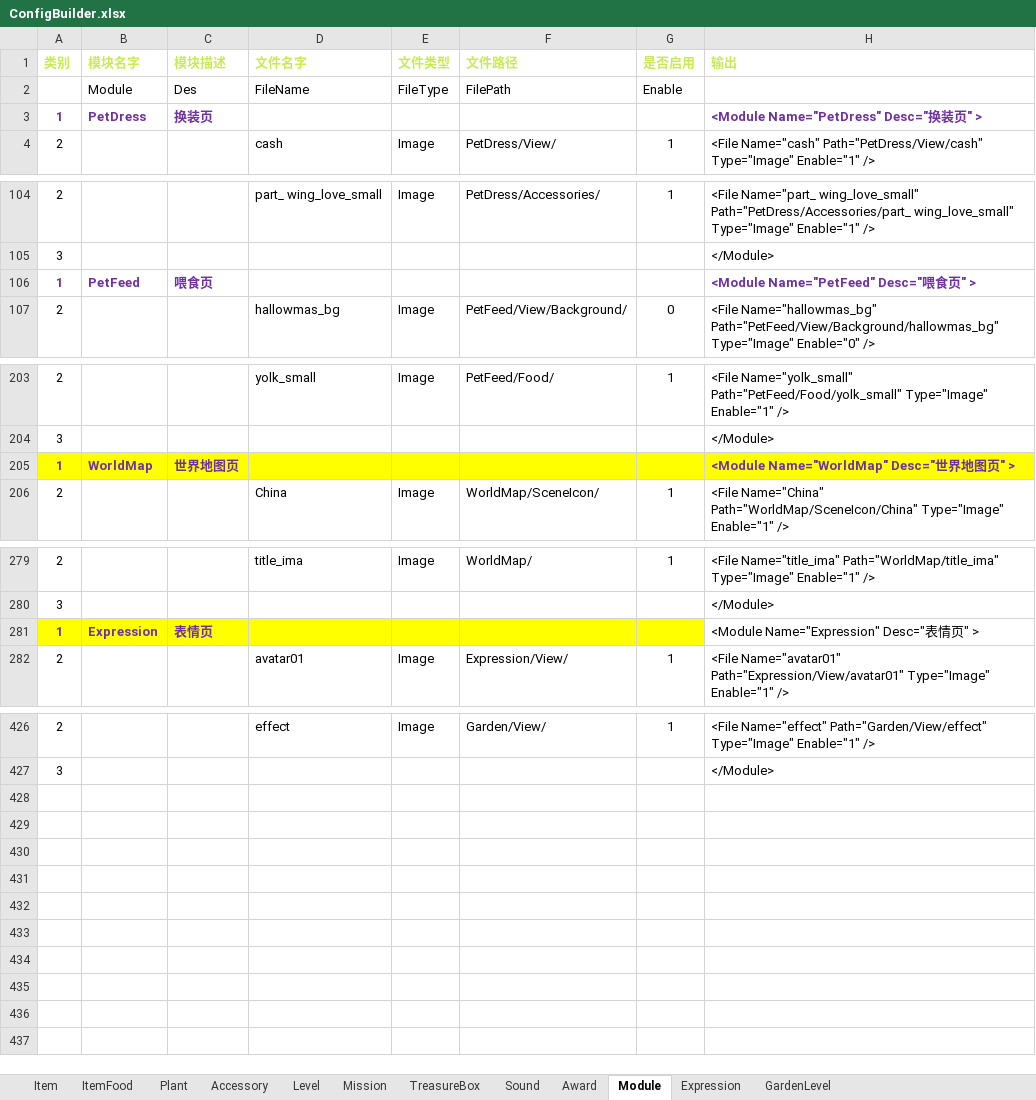
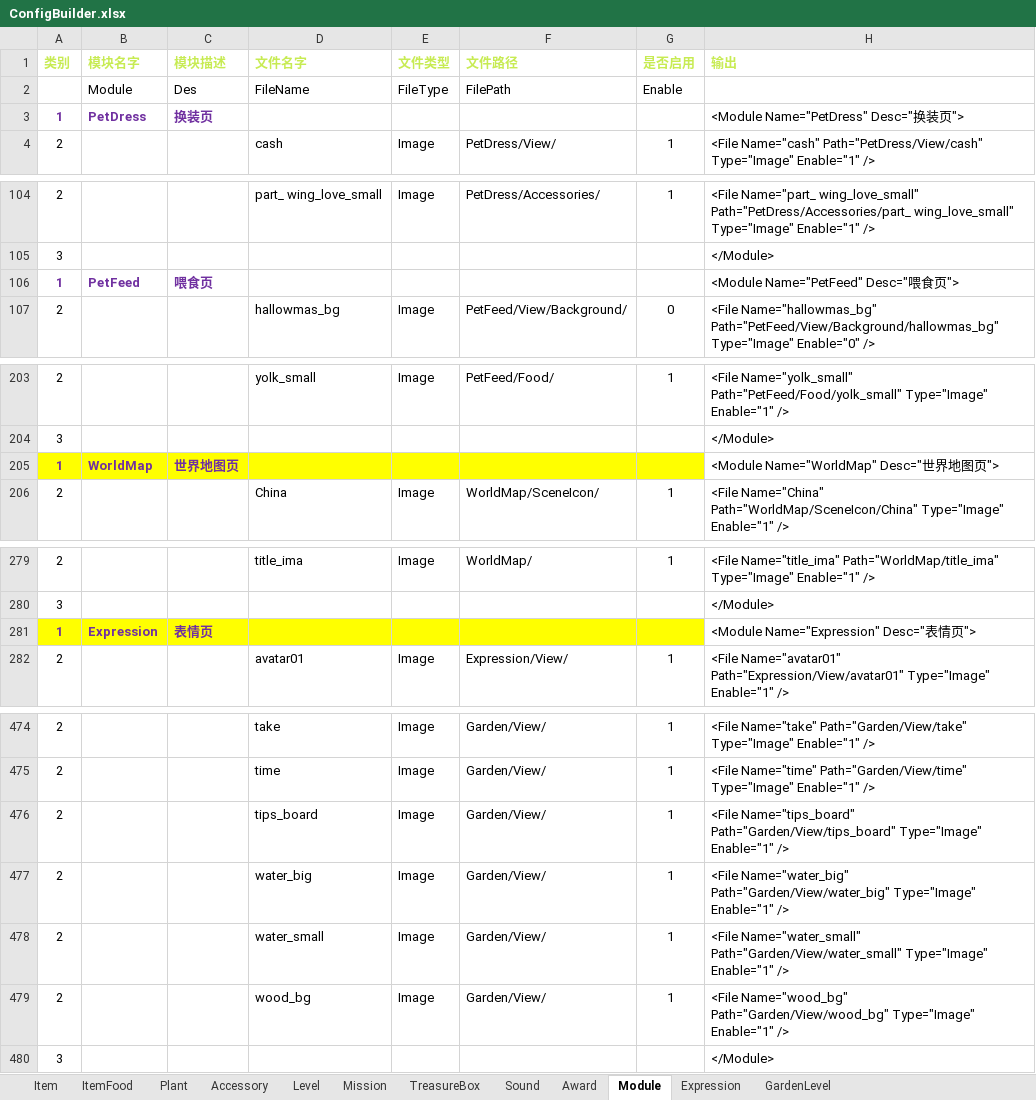
Before and after one commit to EarlyAnt/HankConfig, an Excel workbook: ConfigBuilder.xlsx, sheet Module, drawn as a sheet; only a part is shown, gaps mark what is left out; values as stored, in another font and other column widths than the file's, no borders; conditional formats not drawn; addresses are those after the commit; the diff covers the shown part only; the diff names each change by its address in the sheet, - before the commit and + after, or states it on an @@ line.

Commit message:
1.ModuleConfig.xml配置文件，增加庄园页的部分图片的配置。

```diff
--- a/ConfigBuilder.xlsx (sheet Module)
+++ b/ConfigBuilder.xlsx (sheet Module)
-H3 (输出): <Module Name="PetDress" Desc="换装页" >
+H3 (输出): <Module Name="PetDress" Desc="换装页">
@@ H3 bold: on → off, text colour: #7030A0 → black @@
-H106 (输出): <Module Name="PetFeed" Desc="喂食页" >
+H106 (输出): <Module Name="PetFeed" Desc="喂食页">
@@ H106 bold: on → off, text colour: #7030A0 → black @@
-H205 (输出): <Module Name="WorldMap" Desc="世界地图页" >
+H205 (输出): <Module Name="WorldMap" Desc="世界地图页">
@@ H205 bold: on → off, text colour: #7030A0 → black, fill: #FFFF00 → none @@
-H281 (输出): <Module Name="Expression" Desc="表情页" >
+H281 (输出): <Module Name="Expression" Desc="表情页">
-D474 (文件名字): effect
+D474 (文件名字): take
-H474 (输出): <File Name="effect" Path="Garden/View/effect" Type="Image" Enable="1"…
+H474 (输出): <File Name="take" Path="Garden/View/take" Type="Image" Enable="1"…
+row 475: 2 |  |  | time | Image | Garden/View/ | 1 | <File Name="time" Path="Garden/View/time" Type="Image" Enable="1" />
+row 476: 2 |  |  | tips_board | Image | Garden/View/ | 1 | <File Name="tips_board" Path="Garden/View/tips_board" Type="Image" Enable="1" />
+row 477: 2 |  |  | water_big | Image | Garden/View/ | 1 | <File Name="water_big" Path="Garden/View/water_big" Type="Image" Enable="1" />
+row 478: 2 |  |  | water_small | Image | Garden/View/ | 1 | <File Name="water_small" Path="Garden/View/water_small" Type="Image" Enable="1" />
+row 479: 2 |  |  | wood_bg | Image | Garden/View/ | 1 | <File Name="wood_bg" Path="Garden/View/wood_bg" Type="Image" Enable="1" />
```
Also changed, not shown: 48 added rows and 2 edited cells elsewhere in this sheet, formulas that keep their value, 1 other file.
